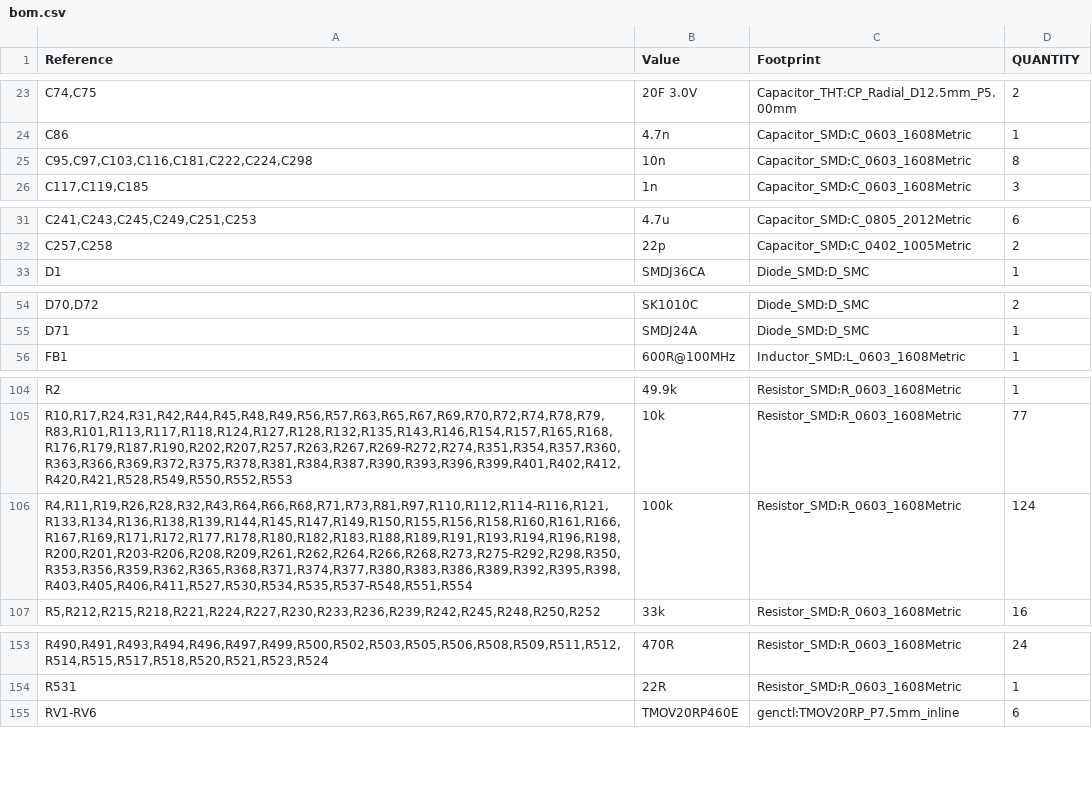
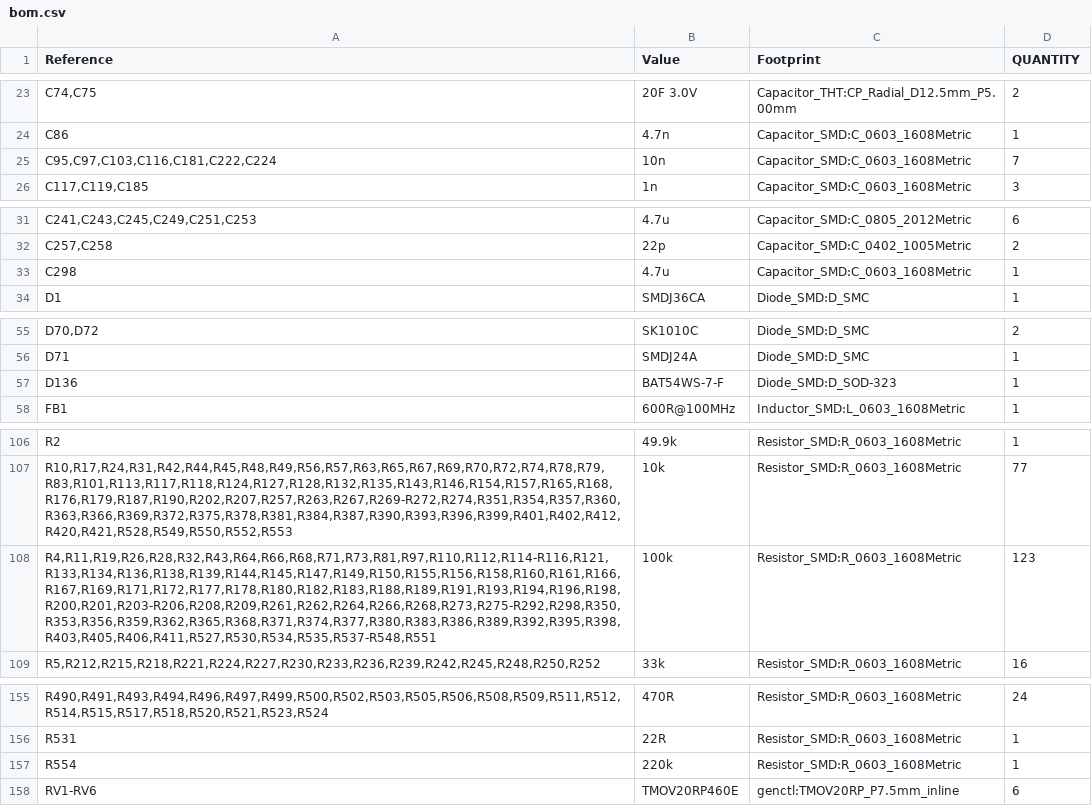
Before and after one commit to Ethan-Poag/blackstart, a CSV file: mechanical/bom.csv, drawn as a sheet; only a part is shown, gaps mark what is left out.

```diff
--- a/mechanical/bom.csv
+++ b/mechanical/bom.csv
@@ -24,3 +24,3 @@
 "C86","4.7n","Capacitor_SMD:C_0603_1608Metric","1"
-"C95,C97,C103,C116,C181,C222,C224,C298","10n","Capacitor_SMD:C_0603_1608Metric","8"
+"C95,C97,C103,C116,C181,C222,C224","10n","Capacitor_SMD:C_0603_1608Metric","7"
 "C117,C119,C185","1n","Capacitor_SMD:C_0603_1608Metric","3"
@@ -32,2 +32,3 @@
 "C257,C258","22p","Capacitor_SMD:C_0402_1005Metric","2"
+"C298","4.7u","Capacitor_SMD:C_0603_1608Metric","1"
 "D1","SMDJ36CA","Diode_SMD:D_SMC","1"
@@ -55,2 +56,3 @@
 "D71","SMDJ24A","Diode_SMD:D_SMC","1"
+"D136","BAT54WS-7-F","Diode_SMD:D_SOD-323","1"
 "FB1","600R@100MHz","Inductor_SMD:L_0603_1608Metric","1"
@@ -105,3 +107,3 @@
 "R10,R17,R24,R31,R42,R44,R45,R48,R49,R56,R57,R63,R65,R67,R69,R70,R72,R74,R78,R79,R83,R101,R113,R117,R118,R124,R127,R128,R132,R135,R143,R146,R154,R157,R165,R168,R176,R179,R187,R190,R202,R207,R257,R263,R267,R269-R272,R274,R351,R354,R357,R360,R363,R366,R369,R372,R375,R378,R381,R384,R387,R390,R393,R396,R399,R401,R402,R412,R420,R421,R528,R549,R550,R552,R553","10k","Resistor_SMD:R_0603_1608Metric","77"
-"R4,R11,R19,R26,R28,R32,R43,R64,R66,R68,R71,R73,R81,R97,R110,R112,R114-R116,R121,R133,R134,R136,R138,R139,R144,R145,R147,R149,R150,R155,R156,R158,R160,R161,R166,R167,R169,R171,R172,R177,R178,R180,R182,R183,R188,R189,R191,R193,R194,R196,R198,R200,R201,R203-R206,R208,R209,R261,R262,R264,R266,R268,R273,R275-R292,R298,R350,R353,R356,R359,R362,R365,R368,R371,R374,R377,R380,R383,R386,R389,R392,R395,R398,R403,R405,R406,R411,R527,R530,R534,R535,R537-R548,R551,R554","100k","Resistor_SMD:R_0603_1608Metric","124"
+"R4,R11,R19,R26,R28,R32,R43,R64,R66,R68,R71,R73,R81,R97,R110,R112,R114-R116,R121,R133,R134,R136,R138,R139,R144,R145,R147,R149,R150,R155,R156,R158,R160,R161,R166,R167,R169,R171,R172,R177,R178,R180,R182,R183,R188,R189,R191,R193,R194,R196,R198,R200,R201,R203-R206,R208,R209,R261,R262,R264,R266,R268,R273,R275-R292,R298,R350,R353,R356,R359,R362,R365,R368,R371,R374,R377,R380,R383,R386,R389,R392,R395,R398,R403,R405,R406,R411,R527,R530,R534,R535,R537-R548,R551","100k","Resistor_SMD:R_0603_1608Metric","123"
 "R5,R212,R215,R218,R221,R224,R227,R230,R233,R236,R239,R242,R245,R248,R250,R252","33k","Resistor_SMD:R_0603_1608Metric","16"
@@ -154,2 +156,3 @@
 "R531","22R","Resistor_SMD:R_0603_1608Metric","1"
+"R554","220k","Resistor_SMD:R_0603_1608Metric","1"
 "RV1-RV6","TMOV20RP460E","genctl:TMOV20RP_P7.5mm_inline","6"
```
Also changed, not shown: bom/outputs_bom.csv, docs/genctl_bom.csv, 3 other files.
